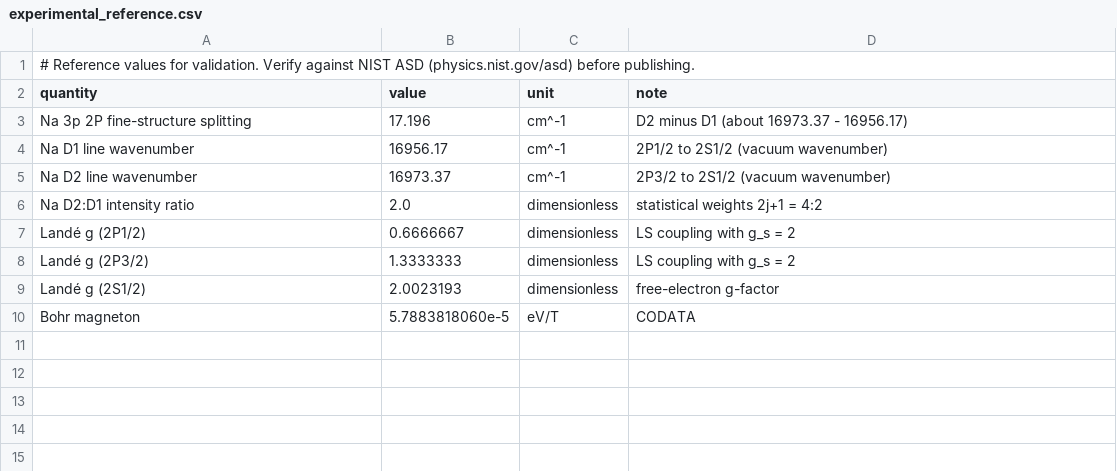
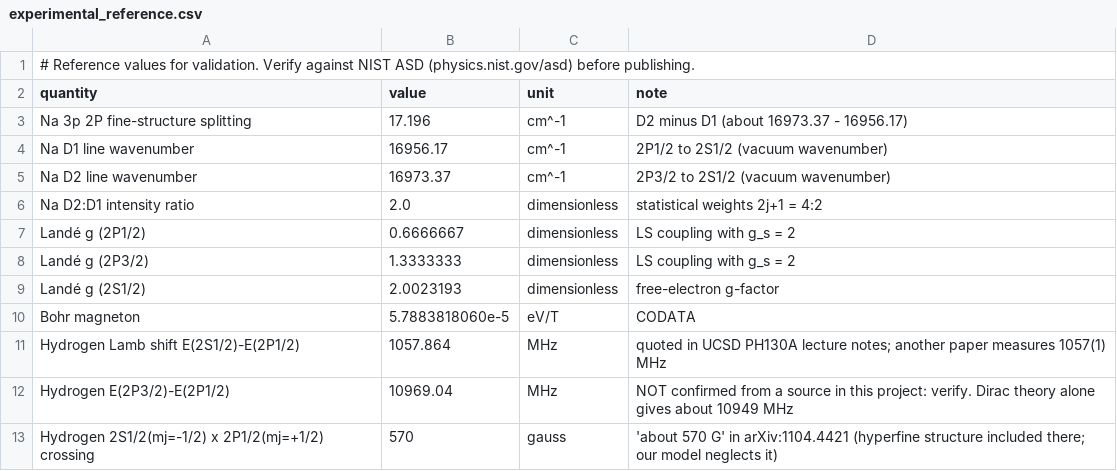
Before and after one commit to klinng/Quantum-Zeeman-Engine, a CSV file: data/experimental_reference.csv, drawn as a sheet.

Commit message:
Add hydrogen n=2 extension

```diff
--- a/data/experimental_reference.csv
+++ b/data/experimental_reference.csv
@@ -10 +10,4 @@ Landé g (2S1/2),2.0023193,dimensionless,free-electron g-factor
 Bohr magneton,5.7883818060e-5,eV/T,CODATA
+Hydrogen Lamb shift E(2S1/2)-E(2P1/2),1057.864,MHz,"quoted in UCSD PH130A lecture notes; another paper measures 1057(1) MHz"
+Hydrogen E(2P3/2)-E(2P1/2),10969.04,MHz,"NOT confirmed from a source in this project: verify. Dirac theory alone gives about 10949 MHz"
+Hydrogen 2S1/2(mj=-1/2) x 2P1/2(mj=+1/2) crossing,570,gauss,"'about 570 G' in arXiv:1104.4421 (hyperfine structure included there; our model neglects it)"
```
Also changed, not shown: 15 other files.
